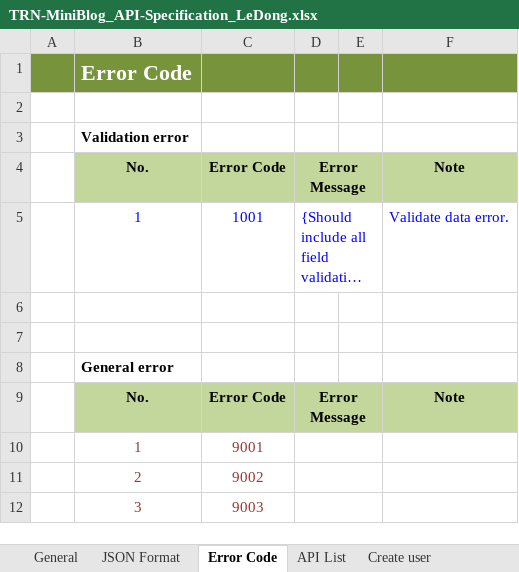
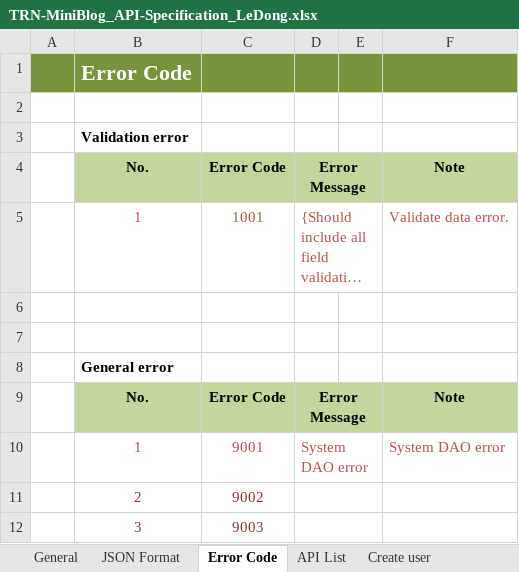
Before and after one commit to Mulodo-Java-Training/miniblog-le.dong, an Excel workbook: doc/backend/api/TRN-MiniBlog_API-Specification_LeDong.xlsx, sheet Error Code, drawn as a sheet; only a part is shown; long unchanged cells end in …; values as stored, in another font and other column widths than the file's, no borders; the diff covers the shown part only; the diff names each change by its address in the sheet, - before the commit and + after, or states it on an @@ line.

```diff
--- a/doc/backend/api/TRN-MiniBlog_API-Specification_LeDong.xlsx (sheet Error Code)
+++ b/doc/backend/api/TRN-MiniBlog_API-Specification_LeDong.xlsx (sheet Error Code)
-B5:D5 text colour: #0000FF
+B5:D5 text colour: #C0504D
-F5 text colour: #0000FF
+F5 text colour: #C0504D
-B10:C10 text colour: #953735
+B10:C10 text colour: #C0504D
-D10: (empty)
+D10: System DAO error
-F10: (empty)
+F10: System DAO error
```
Also changed, not shown: 12 added rows, 12 removed rows and 15 edited cells elsewhere in this sheet.
